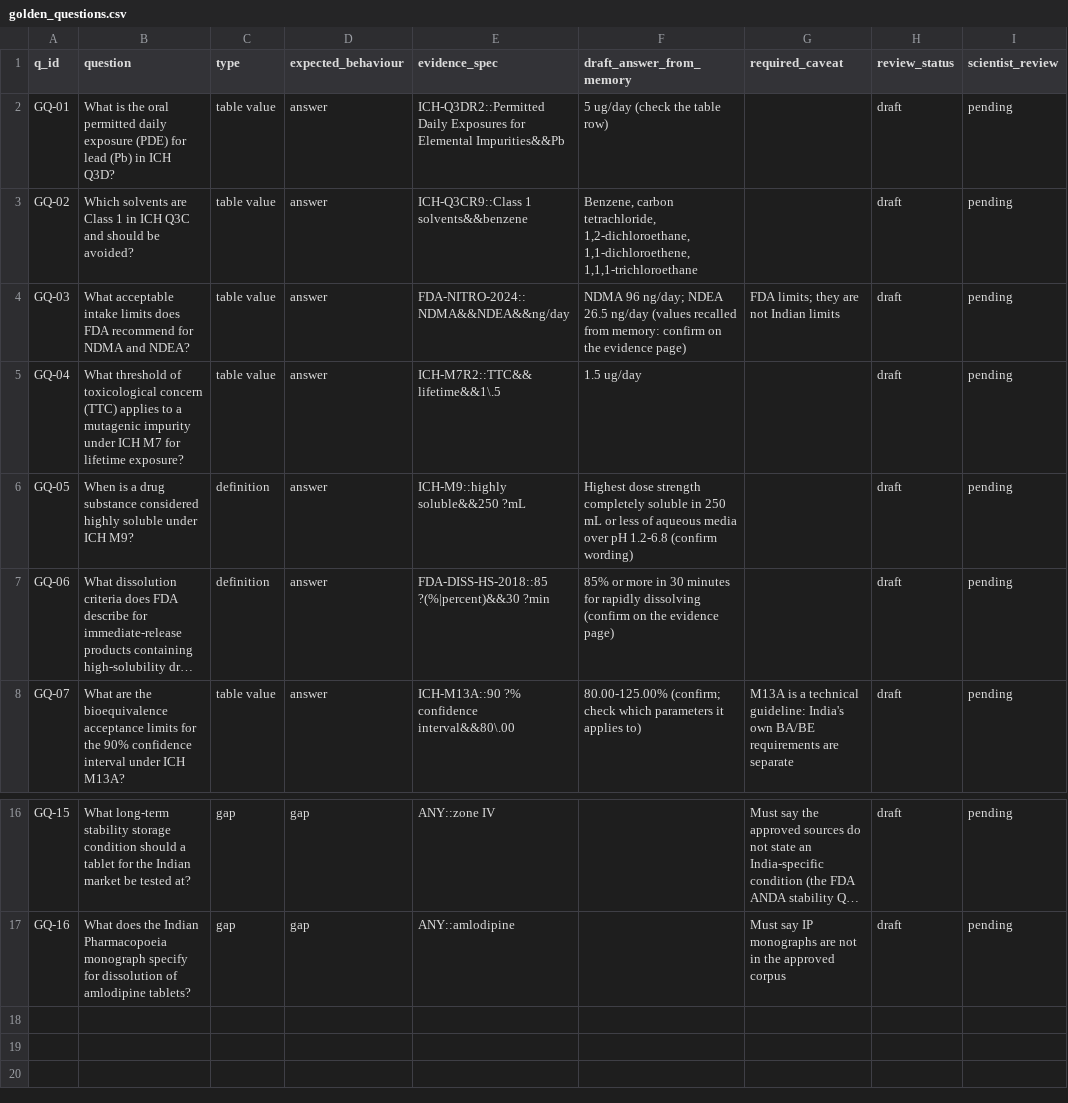
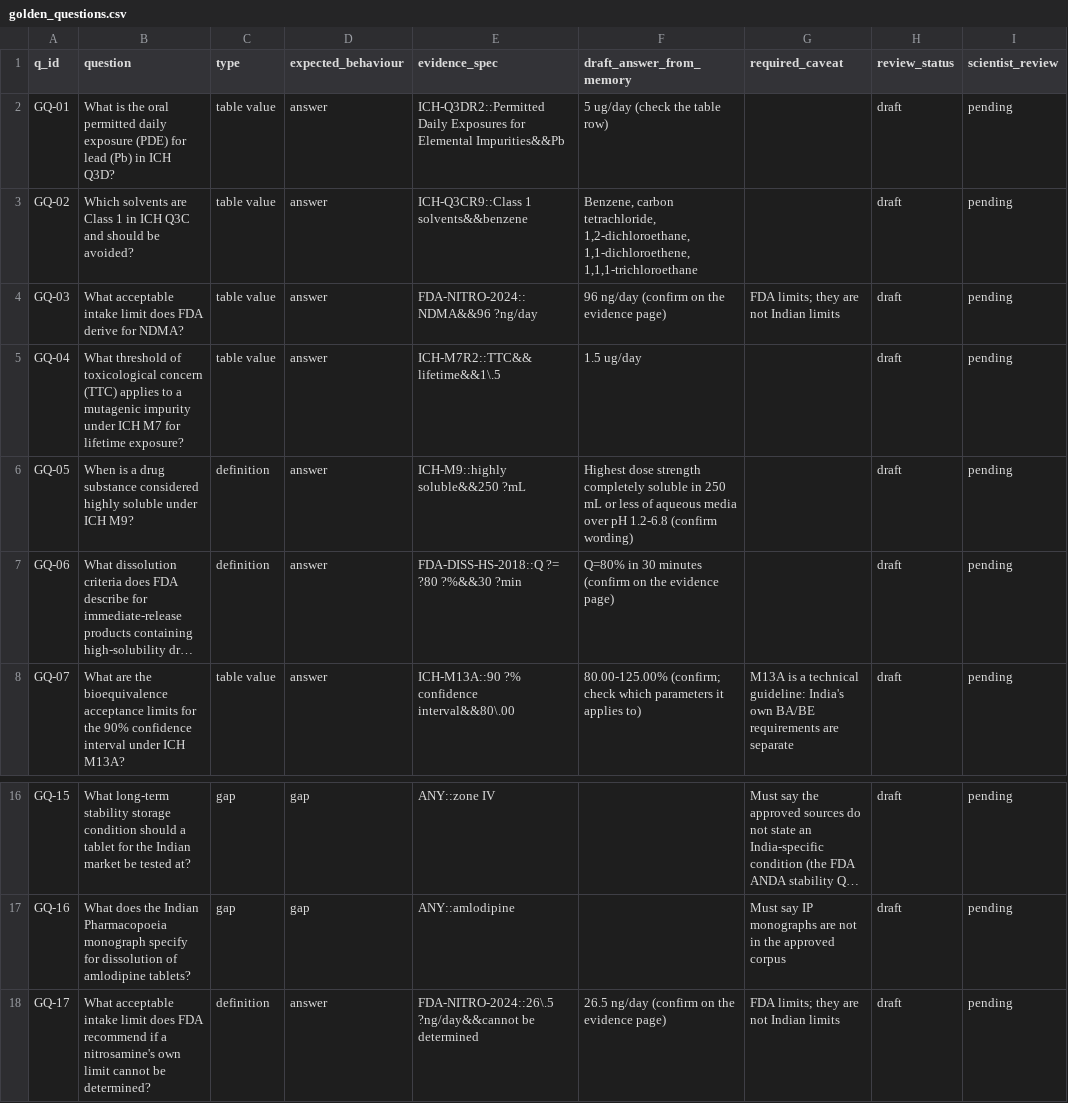
Before and after one commit to WCTHLS/Phi-agents, a CSV file: evals/golden_questions.csv, drawn as a sheet; only a part is shown, gaps mark what is left out; long unchanged cells end in …; the diff names each change by its address in the sheet, - before the commit and + after, or states it on an @@ line.

Commit message:
Correct two golden questions, add one, and re-measure search
Two golden questions could not be scored because their evidence patterns
matched no page.

- GQ-06: the 2018 FDA guidance (page 8) says "Q=80% in 30 minutes"; the
  pattern and draft answer said 85%, which appears nowhere in it.
- GQ-03: narrowed from NDMA and NDEA to NDMA (pages 43-44). In this version
  NDEA is named on one page only and no page gives an NDEA-specific limit, so
  the draft answer's NDEA value cannot be confirmed from this document.
- GQ-17 (new): the 26.5 ng/day fallback value (page 18).
All three stay draft/pending; no domain expert has reviewed them (D11).

The evidence checker now passes 14 of 17 (was 11 of 16). 12 questions can be
scored by the search check (was 9), and the three saved baselines are re-run
on the corrected set. Hybrid is better at rank 1 (8 vs 7 of 12) and for the
right document in the top 3 (12 vs 11), equal at the top 5 (9 each), and
loses GQ-06, which meaning-only search finds. ADR-009 says so.

CORPUS.md records what changed and why; ADR-008, ADR-009, the decision log,
the task board and the README quote the new numbers.

```diff
--- a/evals/golden_questions.csv
+++ b/evals/golden_questions.csv
-B4 (question): …acceptable intake limits does FDA recommend for NDMA and NDEA?
+B4 (question): …acceptable intake limit does FDA derive for NDMA?
-E4 (evidence_spec): FDA-NITRO-2024::NDMA&&NDEA&&ng/day
+E4 (evidence_spec): FDA-NITRO-2024::NDMA&&96 ?ng/day
-F4 (draft_answer_from_memory): NDMA 96 ng/day; NDEA 26.5 ng/day (values recalled from memory: confirm on the…
+F4 (draft_answer_from_memory): 96 ng/day (confirm on the…
-E7 (evidence_spec): FDA-DISS-HS-2018::85 ?(%|percent)&&30 ?min
+E7 (evidence_spec): FDA-DISS-HS-2018::Q ?= ?80 ?%&&30 ?min
-F7 (draft_answer_from_memory): 85% or more in 30 minutes for rapidly dissolving (confirm on…
+F7 (draft_answer_from_memory): Q=80% in 30 minutes (confirm on…
+row 18: GQ-17 | What acceptable intake limit does FDA recommend if a nitrosamine's own limit cannot be determined? | definition | answer | FDA-NITRO-2024::26\.5 ?ng/day&&cannot be determined | 26.5 ng/day (confirm on the evidence page) | FDA limits; they are not Indian limits | draft | pending
```
Also changed, not shown: 10 other files.
